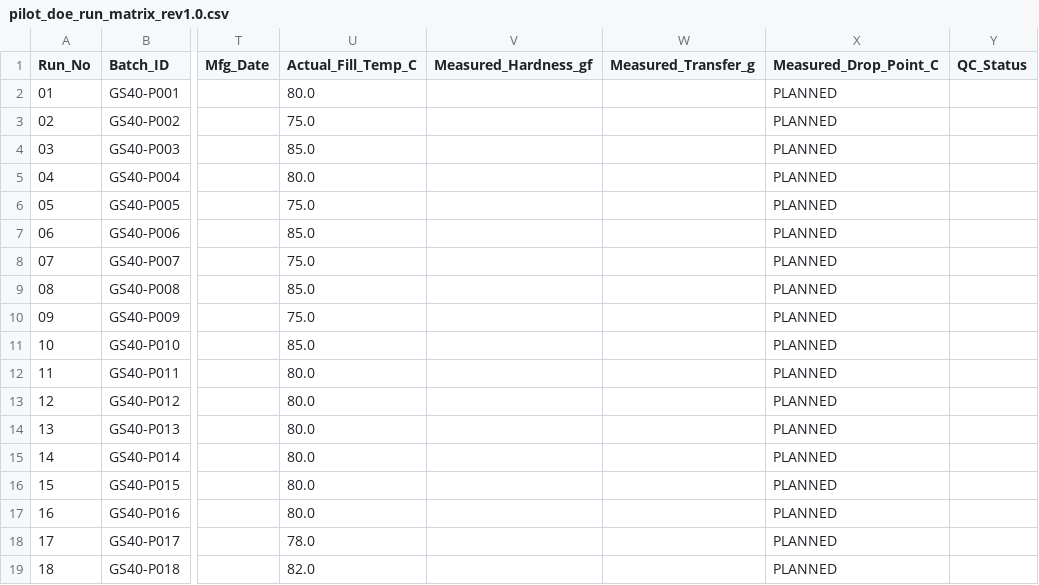
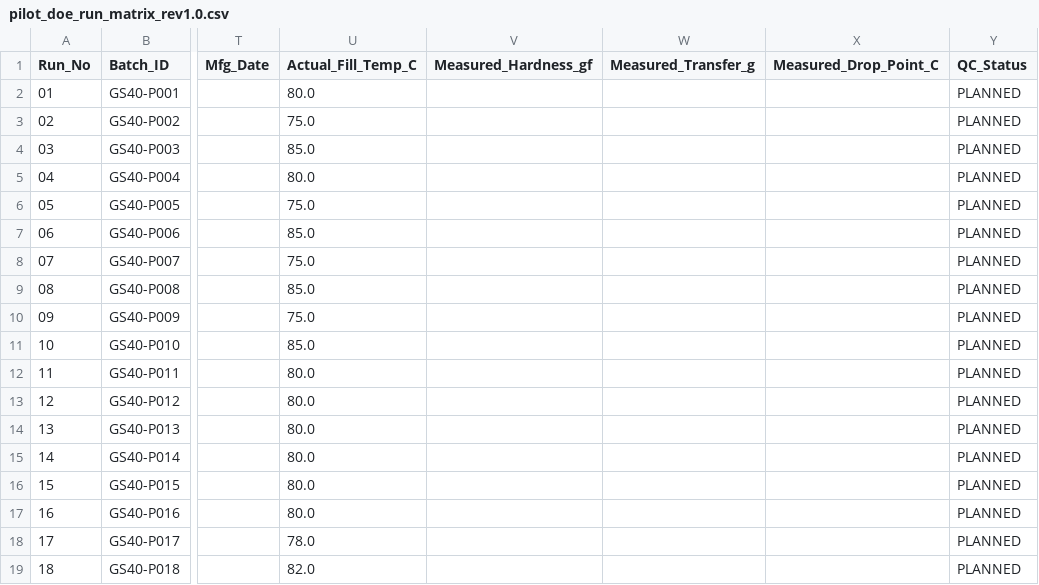
Before and after one commit to youngseokchomajn-web/GLIDE-SPEC-40, a CSV file: data/doe/pilot_doe_run_matrix_rev1.0.csv, drawn as a sheet; only a part is shown, gaps mark what is left out; the diff names each change by its address in the sheet, - before the commit and + after, or states it on an @@ line.

```diff
--- a/data/doe/pilot_doe_run_matrix_rev1.0.csv
+++ b/data/doe/pilot_doe_run_matrix_rev1.0.csv
-X2:X19 (Measured_Drop_Point_C): PLANNED
+X2:X19 (Measured_Drop_Point_C): (empty)
-Y2:Y19 (QC_Status): (empty)
+Y2:Y19 (QC_Status): PLANNED
```
Also changed, not shown: data/qc/group_cv_oof_diagnostics.csv, 6 other files.
